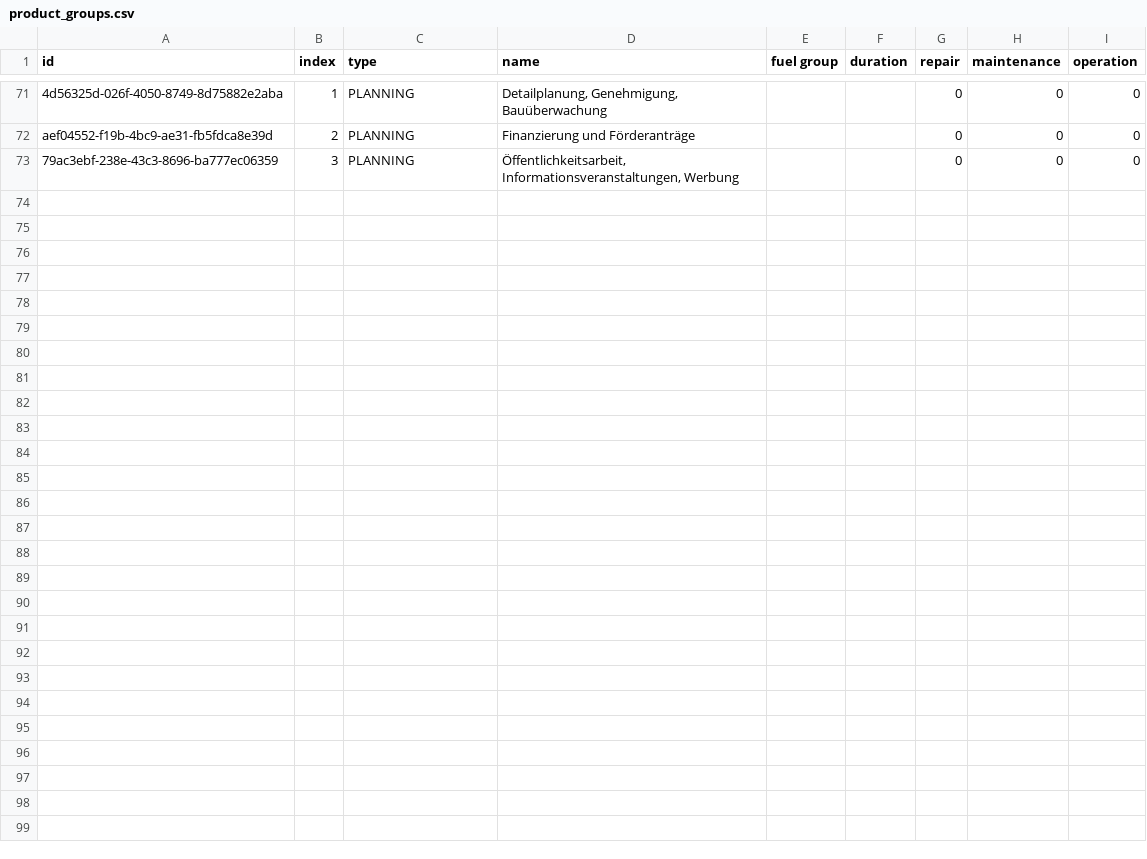
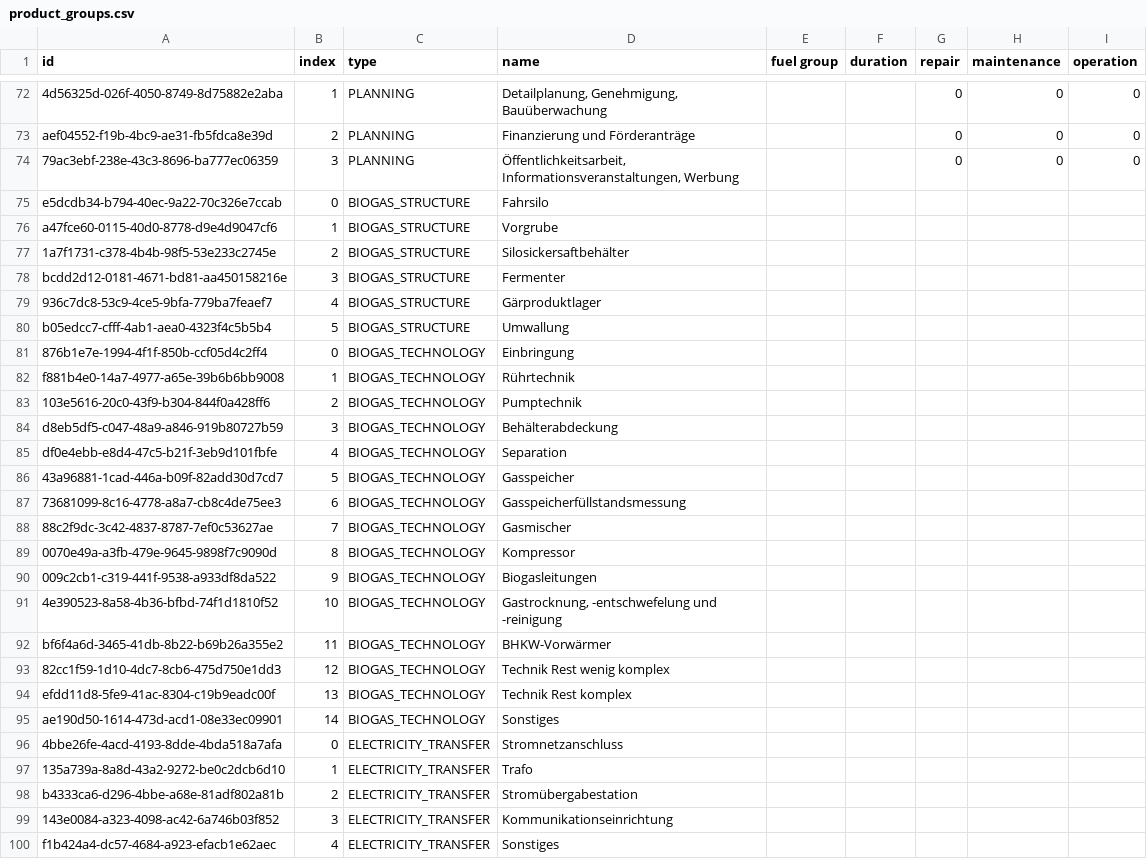
Before and after one commit to GreenDelta/Sophena, a CSV file: sophdat/data/csv/product_groups.csv, drawn as a sheet; only a part is shown, gaps mark what is left out; the diff covers the shown part only; the diff names each change by its address in the sheet, - before the commit and + after, or states it on an @@ line.

Commit message:
add new product groups

```diff
--- a/sophdat/data/csv/product_groups.csv
+++ b/sophdat/data/csv/product_groups.csv
+row 75: e5dcdb34-b794-40ec-9a22-70c326e7ccab | 0 | BIOGAS_STRUCTURE | Fahrsilo
+row 76: a47fce60-0115-40d0-8778-d9e4d9047cf6 | 1 | BIOGAS_STRUCTURE | Vorgrube
+row 77: 1a7f1731-c378-4b4b-98f5-53e233c2745e | 2 | BIOGAS_STRUCTURE | Silosickersaftbehälter
+row 78: bcdd2d12-0181-4671-bd81-aa450158216e | 3 | BIOGAS_STRUCTURE | Fermenter
+row 79: 936c7dc8-53c9-4ce5-9bfa-779ba7feaef7 | 4 | BIOGAS_STRUCTURE | Gärproduktlager
+row 80: b05edcc7-cfff-4ab1-aea0-4323f4c5b5b4 | 5 | BIOGAS_STRUCTURE | Umwallung
+row 81: 876b1e7e-1994-4f1f-850b-ccf05d4c2ff4 | 0 | BIOGAS_TECHNOLOGY | Einbringung
+row 82: f881b4e0-14a7-4977-a65e-39b6b6bb9008 | 1 | BIOGAS_TECHNOLOGY | Rührtechnik
+row 83: 103e5616-20c0-43f9-b304-844f0a428ff6 | 2 | BIOGAS_TECHNOLOGY | Pumptechnik
+row 84: d8eb5df5-c047-48a9-a846-919b80727b59 | 3 | BIOGAS_TECHNOLOGY | Behälterabdeckung
+row 85: df0e4ebb-e8d4-47c5-b21f-3eb9d101fbfe | 4 | BIOGAS_TECHNOLOGY | Separation
+row 86: 43a96881-1cad-446a-b09f-82add30d7cd7 | 5 | BIOGAS_TECHNOLOGY | Gasspeicher
+row 87: 73681099-8c16-4778-a8a7-cb8c4de75ee3 | 6 | BIOGAS_TECHNOLOGY | Gasspeicherfüllstandsmessung
+row 88: 88c2f9dc-3c42-4837-8787-7ef0c53627ae | 7 | BIOGAS_TECHNOLOGY | Gasmischer
+row 89: 0070e49a-a3fb-479e-9645-9898f7c9090d | 8 | BIOGAS_TECHNOLOGY | Kompressor
+row 90: 009c2cb1-c319-441f-9538-a933df8da522 | 9 | BIOGAS_TECHNOLOGY | Biogasleitungen
+row 91: 4e390523-8a58-4b36-bfbd-74f1d1810f52 | 10 | BIOGAS_TECHNOLOGY | Gastrocknung, -entschwefelung und -reinigung
+row 92: bf6f4a6d-3465-41db-8b22-b69b26a355e2 | 11 | BIOGAS_TECHNOLOGY | BHKW-Vorwärmer
+row 93: 82cc1f59-1d10-4dc7-8cb6-475d750e1dd3 | 12 | BIOGAS_TECHNOLOGY | Technik Rest wenig komplex
+row 94: efdd11d8-5fe9-41ac-8304-c19b9eadc00f | 13 | BIOGAS_TECHNOLOGY | Technik Rest komplex
+row 95: ae190d50-1614-473d-acd1-08e33ec09901 | 14 | BIOGAS_TECHNOLOGY | Sonstiges
+row 96: 4bbe26fe-4acd-4193-8dde-4bda518a7afa | 0 | ELECTRICITY_TRANSFER | Stromnetzanschluss
+row 97: 135a739a-8a8d-43a2-9272-be0c2dcb6d10 | 1 | ELECTRICITY_TRANSFER | Trafo
+row 98: b4333ca6-d296-4bbe-a68e-81adf802a81b | 2 | ELECTRICITY_TRANSFER | Stromübergabestation
+row 99: 143e0084-a323-4098-ac42-6a746b03f852 | 3 | ELECTRICITY_TRANSFER | Kommunikationseinrichtung
+row 100: f1b424a4-dc57-4684-a923-efacb1e62aec | 4 | ELECTRICITY_TRANSFER | Sonstiges
```
Also changed, not shown: 1 added row elsewhere in this file, 5 other files.
